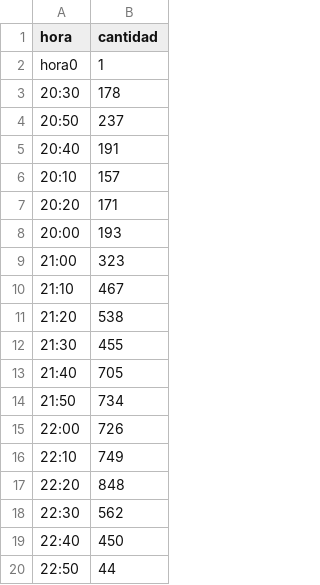
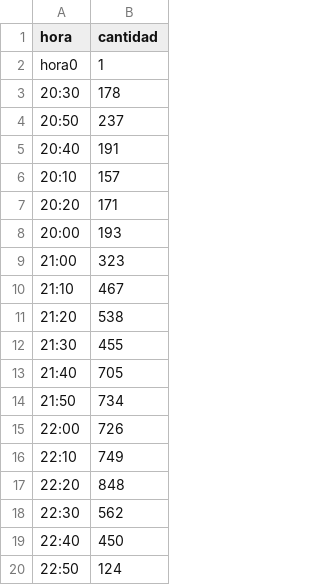
Before and after one commit to verdierdiego/debate-luc, a CSV file: horasRefinado.csv, drawn as a sheet.

```diff
--- a/horasRefinado.csv
+++ b/horasRefinado.csv
@@ -19,2 +19,2 @@ hora0,1
 22:40,450
-22:50,44
+22:50,124
```
Also changed, not shown: hashtags.csv, menciones.csv, 4 other files.
